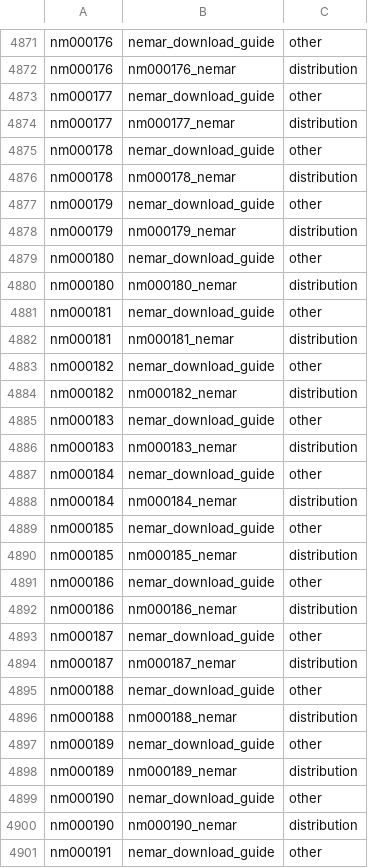
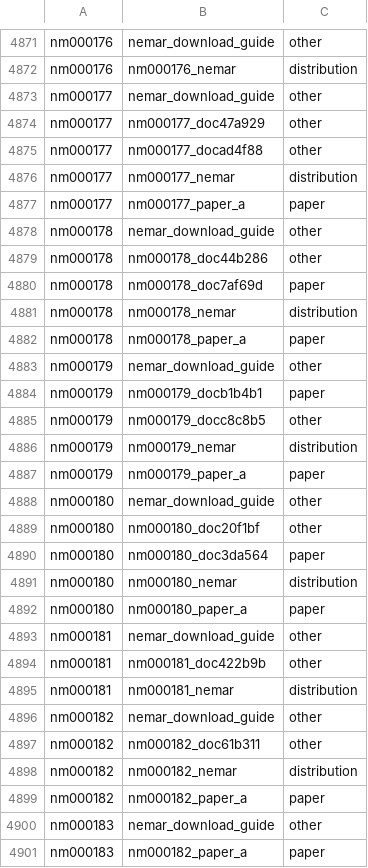
Before and after one commit to itoten/eeg_dataset_db, a CSV file: data/dataset_sources.csv, drawn as a sheet; only a part is shown, gaps mark what is left out; the shorter side is filled out with more unchanged rows; the diff covers the shown part only.

```diff
--- a/data/dataset_sources.csv
+++ b/data/dataset_sources.csv
@@ -4873,13 +4873,29 @@ nm000176,nm000176_nemar,distribution
 nm000177,nemar_download_guide,other
+nm000177,nm000177_doc47a929,other
+nm000177,nm000177_docad4f88,other
 nm000177,nm000177_nemar,distribution
+nm000177,nm000177_paper_a,paper
 nm000178,nemar_download_guide,other
+nm000178,nm000178_doc44b286,other
+nm000178,nm000178_doc7af69d,paper
 nm000178,nm000178_nemar,distribution
+nm000178,nm000178_paper_a,paper
 nm000179,nemar_download_guide,other
+nm000179,nm000179_docb1b4b1,paper
+nm000179,nm000179_docc8c8b5,other
 nm000179,nm000179_nemar,distribution
+nm000179,nm000179_paper_a,paper
 nm000180,nemar_download_guide,other
+nm000180,nm000180_doc20f1bf,other
+nm000180,nm000180_doc3da564,paper
 nm000180,nm000180_nemar,distribution
+nm000180,nm000180_paper_a,paper
 nm000181,nemar_download_guide,other
+nm000181,nm000181_doc422b9b,other
 nm000181,nm000181_nemar,distribution
 nm000182,nemar_download_guide,other
+nm000182,nm000182_doc61b311,other
 nm000182,nm000182_nemar,distribution
+nm000182,nm000182_paper_a,paper
 nm000183,nemar_download_guide,other
+nm000183,nm000182_paper_a,paper
```
Also changed, not shown: 19 added rows elsewhere in this file, data/annotations.csv, data/quality_info.csv, 10 other files.
